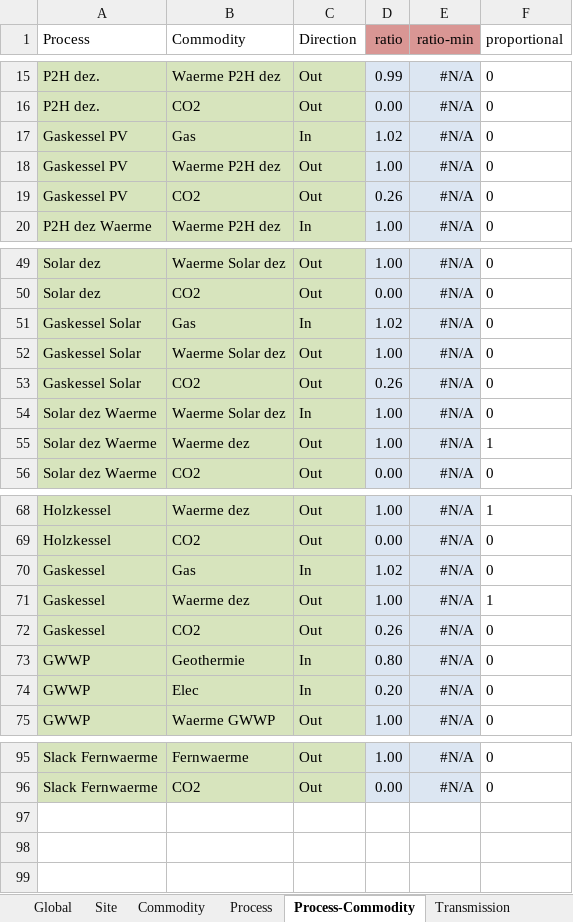
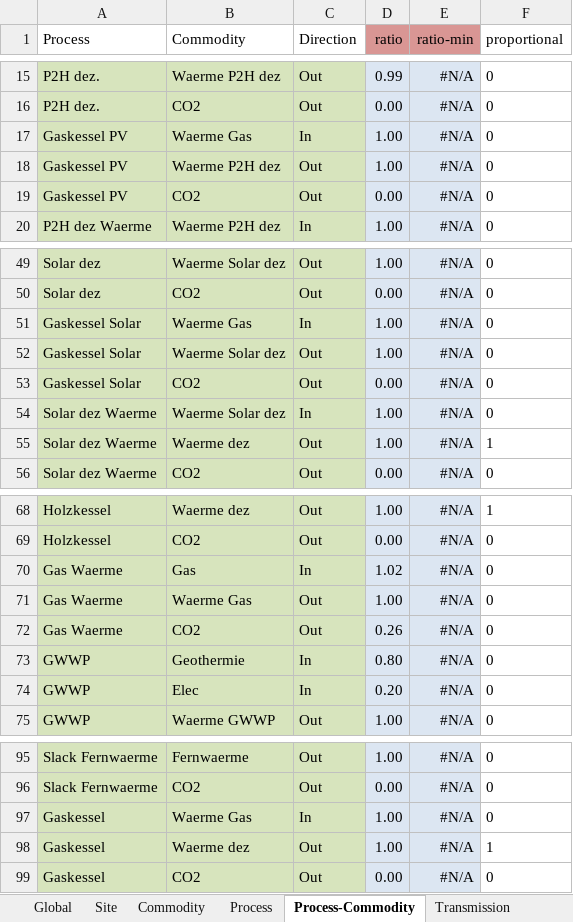
Before and after one commit to AndreasStefan/urbs, an Excel workbook: Augsburg.xlsx, sheet Process-Commodity, drawn as a sheet; only a part is shown, gaps mark what is left out; values as stored, in another font and other column widths than the file's, no borders; conditional formats not drawn; the diff names each change by its address in the sheet, - before the commit and + after, or states it on an @@ line.

```diff
--- a/Augsburg.xlsx (sheet Process-Commodity)
+++ b/Augsburg.xlsx (sheet Process-Commodity)
-B17 (Commodity): Gas
+B17 (Commodity): Waerme Gas
-D17 (ratio): 1.02
+D17 (ratio): 1.00
-D19 (ratio): 0.26
+D19 (ratio): 0.00
-B51 (Commodity): Gas
+B51 (Commodity): Waerme Gas
-D51 (ratio): 1.02
+D51 (ratio): 1.00
-D53 (ratio): 0.26
+D53 (ratio): 0.00
-A70:A72 (Process): Gaskessel
+A70:A72 (Process): Gas Waerme
-B71 (Commodity): Waerme dez
+B71 (Commodity): Waerme Gas
-F71 (proportional): 1
+F71 (proportional): 0
+row 97: Gaskessel | Waerme Gas | In | 1.00 | #N/A | 0
+row 98: Gaskessel | Waerme dez | Out | 1.00 | #N/A | 1
+row 99: Gaskessel | CO2 | Out | 0.00 | #N/A | 0
```
Also changed, not shown: sheet Process, sheet Commodity, sheet Storage, 3 other files.
